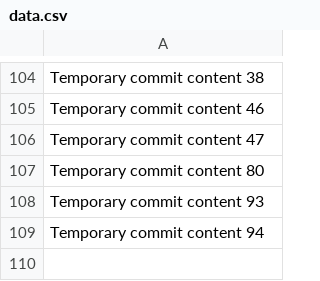
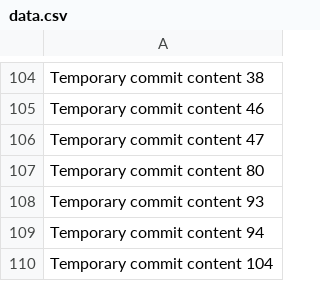
Before and after one commit to adullahiowode/skill, a CSV file: edt/data.csv, drawn as a sheet; only a part is shown, gaps mark what is left out.

```diff
--- a/edt/data.csv
+++ b/edt/data.csv
@@ -109 +109,2 @@ Temporary commit content 93
 Temporary commit content 94
+Temporary commit content 104
```
